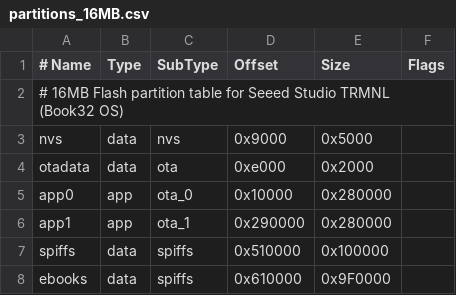
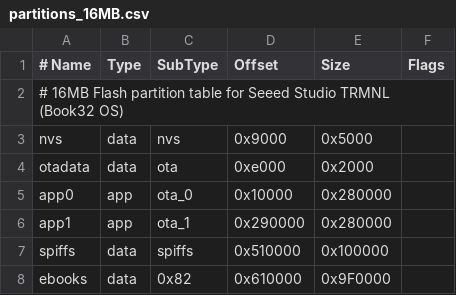
Before and after one commit to qzte/Book32, a CSV file: partitions_16MB.csv, drawn as a sheet.

Commit message:
Fix partition targeting for uploadfs and simplify VFS mounting

```diff
--- a/partitions_16MB.csv
+++ b/partitions_16MB.csv
@@ -7,2 +7,2 @@ app1,     app,  ota_1,   0x290000, 0x280000,
 spiffs,   data, spiffs,  0x510000, 0x100000,
-ebooks,   data, spiffs,  0x610000, 0x9F0000,
+ebooks,   data, 0x82,    0x610000, 0x9F0000,
```
Also changed, not shown: 1 other file.
